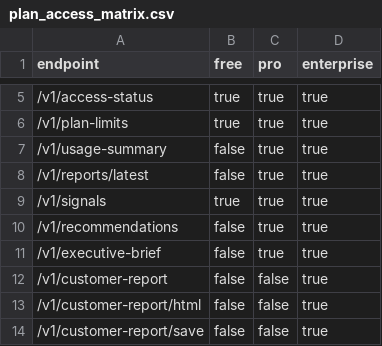
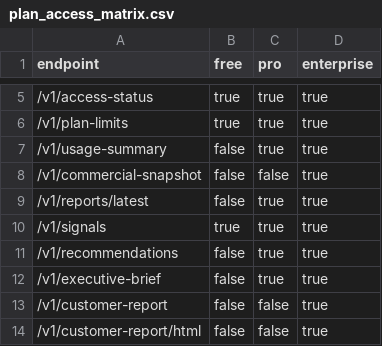
Before and after one commit to Jose3838/AI-RPCT, a CSV file: data/plan_access_matrix.csv, drawn as a sheet; only a part is shown, gaps mark what is left out; the shorter side is filled out with more unchanged rows; the diff names each change by its address in the sheet, - before the commit and + after, or states it on an @@ line.

Commit message:
Add enterprise commercial snapshot

```diff
--- a/data/plan_access_matrix.csv
+++ b/data/plan_access_matrix.csv
+row 8: /v1/commercial-snapshot | false | false | true
```
Also changed, not shown: 10 other files.
